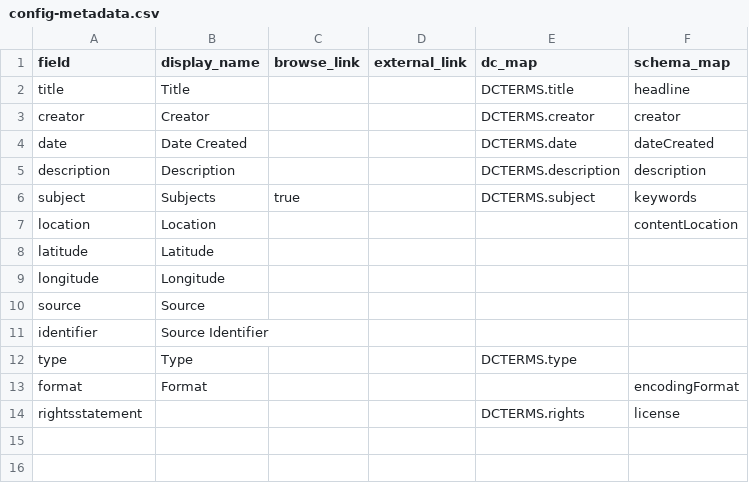
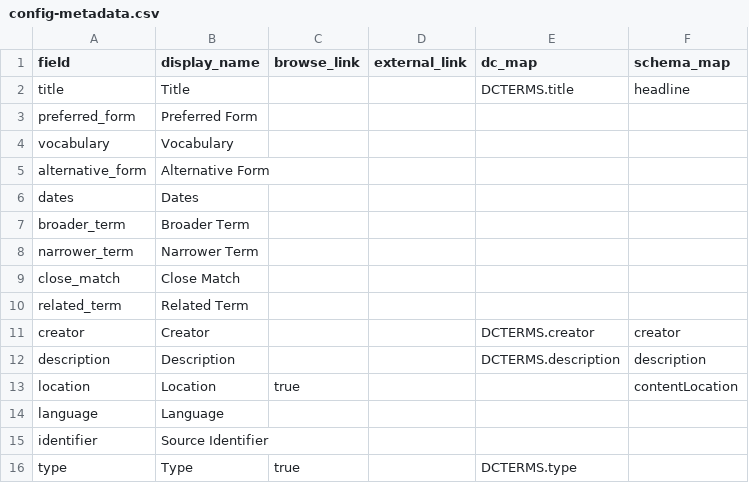
Before and after one commit to isu-digital/isu-thesaurus, a CSV file: _data/config-metadata.csv, drawn as a sheet.

Commit message:
configure csvs

```diff
--- a/_data/config-metadata.csv
+++ b/_data/config-metadata.csv
@@ -2,13 +2,15 @@ field,display_name,browse_link,external_link,dc_map,schema_map
 title,Title,,,DCTERMS.title,headline
+preferred_form,Preferred Form
+vocabulary,Vocabulary
+alternative_form,Alternative Form
+dates,Dates
+broader_term,Broader Term
+narrower_term,Narrower Term
+close_match,Close Match
+related_term,Related Term
 creator,Creator,,,DCTERMS.creator,creator
-date,Date Created,,,DCTERMS.date,dateCreated
 description,Description,,,DCTERMS.description,description
-subject,Subjects,true,,DCTERMS.subject,keywords
-location,Location,,,,contentLocation
-latitude,Latitude,,,,
-longitude,Longitude,,,,
-source,Source,,,,
+location,Location,true,,,contentLocation
+language,Language
 identifier,Source Identifier,,,,
-type,Type,,,DCTERMS.type,
-format,Format,,,,encodingFormat
-rightsstatement,,,,DCTERMS.rights,license
+type,Type,true,,DCTERMS.type,
```
Also changed, not shown: 3 other files.
